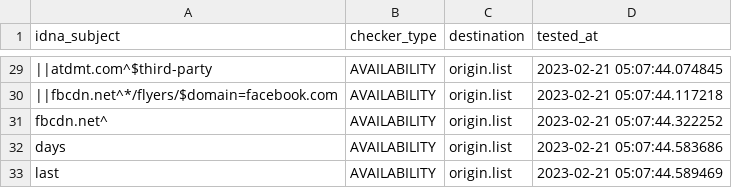
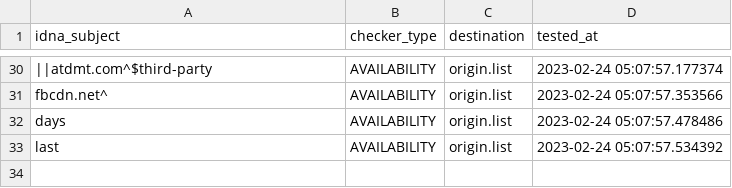
Before and after one commit to dead-hosts/xfiles_facebook_git_gioxx, a CSV file: .pyfunceble/inactive.csv, drawn as a sheet; only a part is shown, gaps mark what is left out; removed rows and columns are numbered as before the commit, all else as after; the diff covers the shown part only; the diff names each change by its address in the sheet, - before the commit and + after, or states it on an @@ line.

Commit message:
[Final/Result][Dead-Hosts::xfiles_facebook_git_gioxx] [GHA skip]
k1Eaw5iB2131L5h0Ec7e4mbj

```diff
--- a/.pyfunceble/inactive.csv
+++ b/.pyfunceble/inactive.csv
-D30 (tested_at): 2023-02-21 05:07:44.074845
+D30 (tested_at): 2023-02-24 05:07:57.177374
-row 30: ||fbcdn.net^*/flyers/$domain=facebook.com | AVAILABILITY | origin.list | 2023-02-21 05:07:44.117218
-D31 (tested_at): 2023-02-21 05:07:44.322252
+D31 (tested_at): 2023-02-24 05:07:57.353566
-D32 (tested_at): 2023-02-21 05:07:44.583686
+D32 (tested_at): 2023-02-24 05:07:57.478486
-D33 (tested_at): 2023-02-21 05:07:44.589469
+D33 (tested_at): 2023-02-24 05:07:57.534392
```
Also changed, not shown: 3 added rows, 2 removed rows and 25 edited cells elsewhere in this file, 7 other files.
